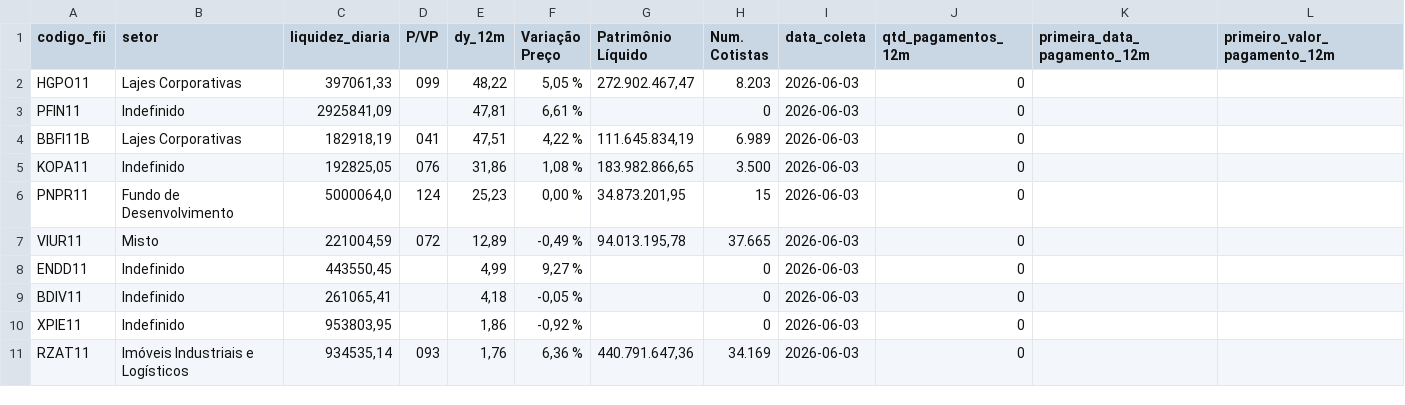
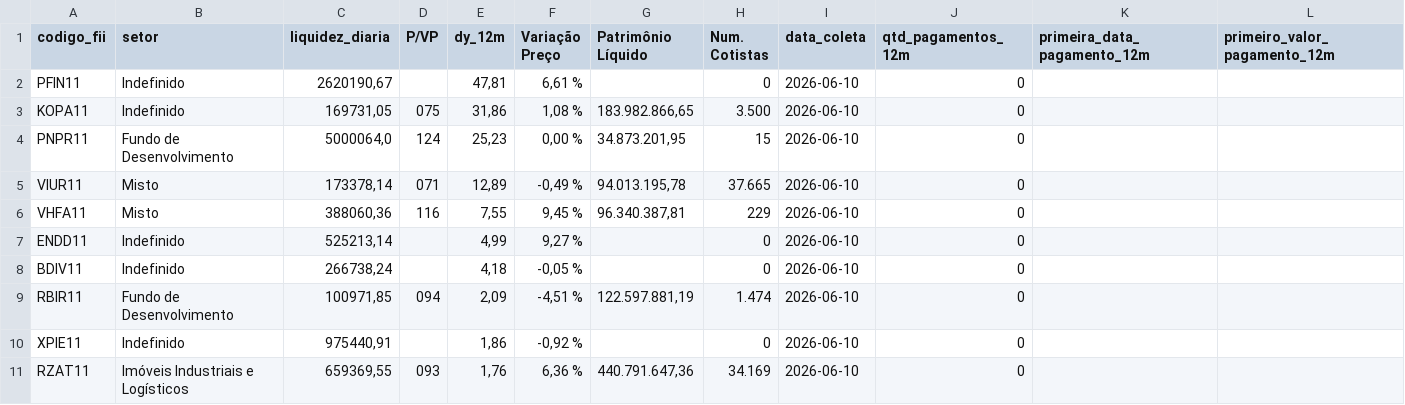
Before and after one commit to VBGVictor/CVM-FII-Data, a CSV file: output/dados_projeto/top10_dividendos_fii_com_pagamentos.csv, drawn as a sheet; only a part is shown; removed rows and columns are numbered as before the commit, all else as after; rows hold the shown columns only; the diff names each change by its address in the sheet, - before the commit and + after, or states it on an @@ line.

```diff
--- a/output/dados_projeto/top10_dividendos_fii_com_pagamentos.csv
+++ b/output/dados_projeto/top10_dividendos_fii_com_pagamentos.csv
-row 2: HGPO11 | Lajes Corporativas | 397061,33 | 099 | 48,22 | 5,05 % | 272.902.467,47 | 8.203 | 2026-06-03 | 0
-C2 (liquidez_diaria): 2925841,09
+C2 (liquidez_diaria): 2620190,67
-I2 (data_coleta): 2026-06-03
+I2 (data_coleta): 2026-06-10
-row 4: BBFI11B | Lajes Corporativas | 182918,19 | 041 | 47,51 | 4,22 % | 111.645.834,19 | 6.989 | 2026-06-03 | 0
-C3 (liquidez_diaria): 192825,05
+C3 (liquidez_diaria): 169731,05
-D3 (P/VP): 076
+D3 (P/VP): 075
-I3:I5 (data_coleta): 2026-06-03
+I3:I5 (data_coleta): 2026-06-10
-C5 (liquidez_diaria): 221004,59
+C5 (liquidez_diaria): 173378,14
-D5 (P/VP): 072
+D5 (P/VP): 071
+row 6: VHFA11 | Misto | 388060,36 | 116 | 7,55 | 9,45 % | 96.340.387,81 | 229 | 2026-06-10 | 0
-C7 (liquidez_diaria): 443550,45
+C7 (liquidez_diaria): 525213,14
-I7:I8 (data_coleta): 2026-06-03
+I7:I8 (data_coleta): 2026-06-10
-C8 (liquidez_diaria): 261065,41
+C8 (liquidez_diaria): 266738,24
+row 9: RBIR11 | Fundo de Desenvolvimento | 100971,85 | 094 | 2,09 | -4,51 % | 122.597.881,19 | 1.474 | 2026-06-10 | 0
-C10 (liquidez_diaria): 953803,95
+C10 (liquidez_diaria): 975440,91
-I10:I11 (data_coleta): 2026-06-03
+I10:I11 (data_coleta): 2026-06-10
-C11 (liquidez_diaria): 934535,14
+C11 (liquidez_diaria): 659369,55
```
Also changed, not shown: output/dados_projeto/consolidado_fii_imovel_desempenho.csv, output/dados_projeto/datas_pagamento_dividendos.csv, 2 other files.
